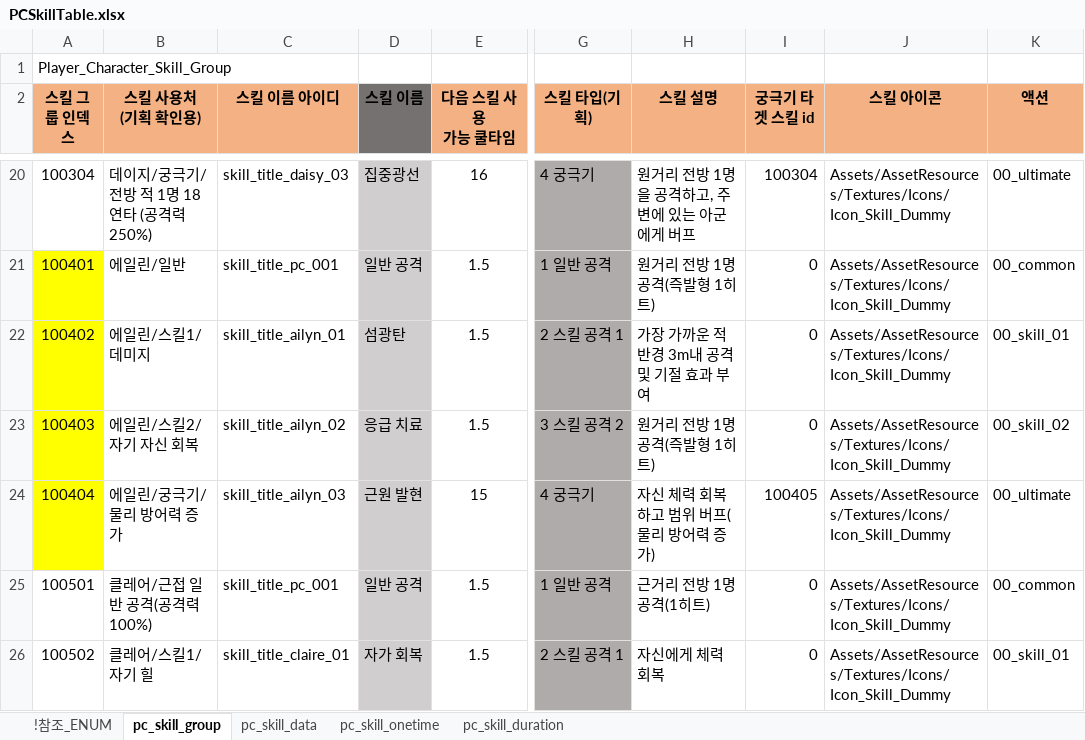
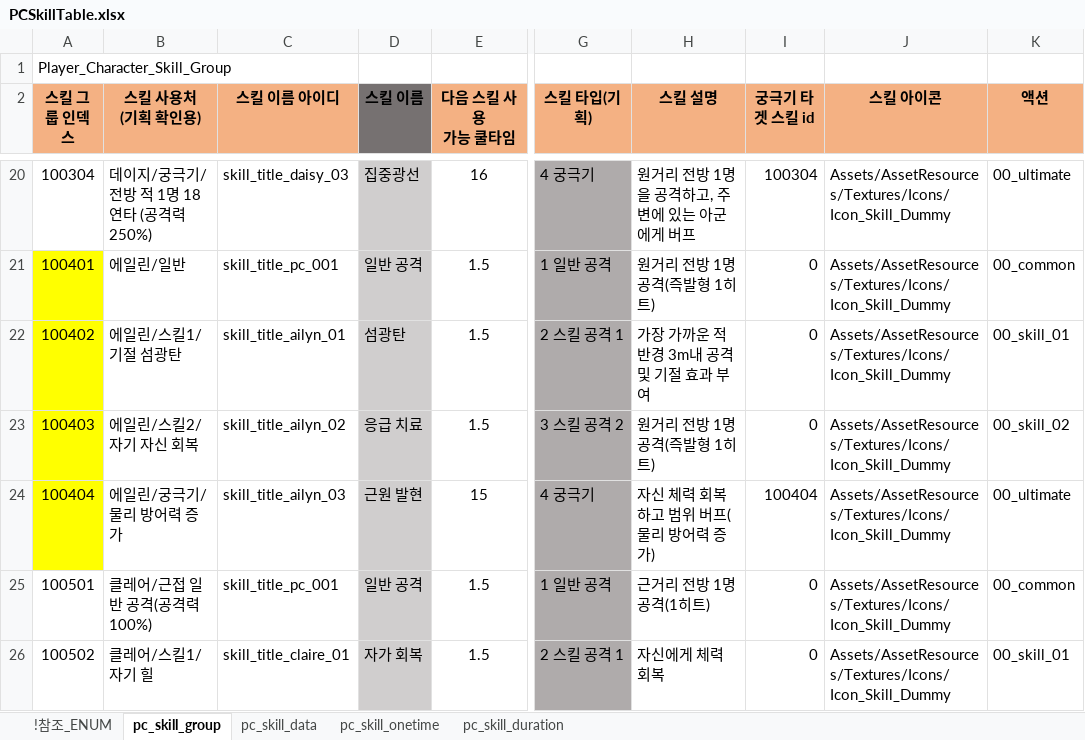
Before and after one commit to shanash/ZeroOne, an Excel workbook: Android/ExcelData/PCSkillTable.xlsx, sheet pc_skill_group, drawn as a sheet; only a part is shown, gaps mark what is left out; values as stored, in another font and other column widths than the file's, no borders; the diff names each change by its address in the sheet, - before the commit and + after, or states it on an @@ line.

```diff
--- a/Android/ExcelData/PCSkillTable.xlsx (sheet pc_skill_group)
+++ b/Android/ExcelData/PCSkillTable.xlsx (sheet pc_skill_group)
-B22 (스킬 사용처 (기획 확인용)): 에일린/스킬1/데미지
+B22 (스킬 사용처 (기획 확인용)): 에일린/스킬1/기절 섬광탄
-I24 (궁극기 타겟 스킬 id): 100405
+I24 (궁극기 타겟 스킬 id): 100404
```
Also changed, not shown: sheet pc_skill_data, sheet pc_skill_onetime.
